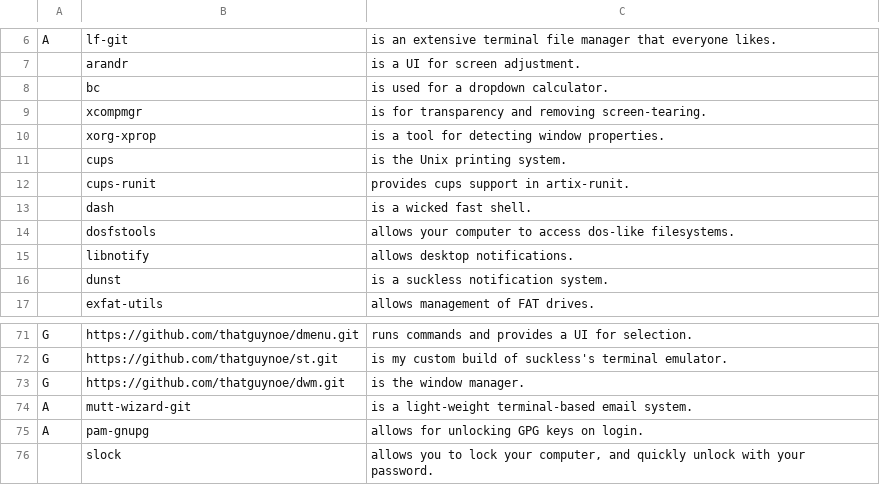
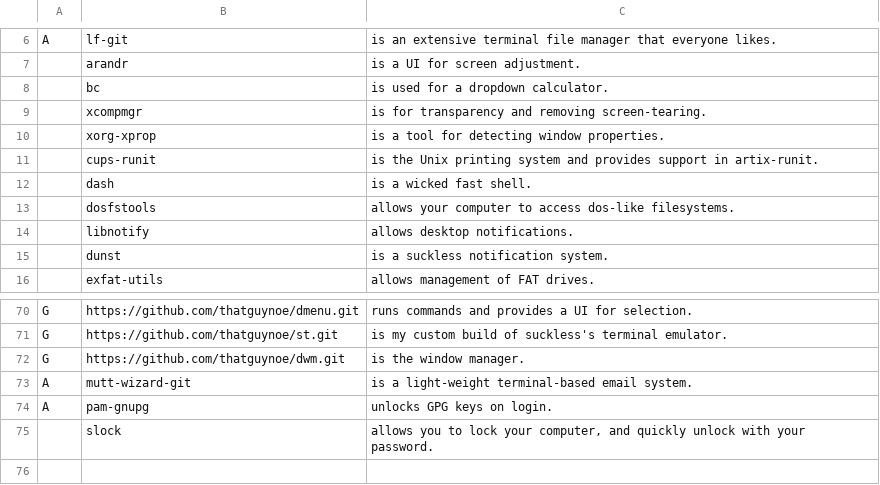
Before and after one commit to thatguynoe/NARBS, a CSV file: progs.csv, drawn as a sheet; only a part is shown, gaps mark what is left out.

Commit message:
remove cups as cups-runit depends on it

```diff
--- a/progs.csv
+++ b/progs.csv
@@ -10,4 +10,3 @@ A,lf-git,"is an extensive terminal file manager that everyone likes."
 ,xorg-xprop,"is a tool for detecting window properties."
-,cups,"is the Unix printing system."
-,cups-runit,"provides cups support in artix-runit."
+,cups-runit,"is the Unix printing system and provides support in artix-runit."
 ,dash,"is a wicked fast shell."
@@ -74,3 +73,3 @@ G,https://github.com/thatguynoe/dwm.git,"is the window manager."
 A,mutt-wizard-git,"is a light-weight terminal-based email system."
-A,pam-gnupg,"allows for unlocking GPG keys on login."
+A,pam-gnupg,"unlocks GPG keys on login."
 ,slock,"allows you to lock your computer, and quickly unlock with your password."
```
